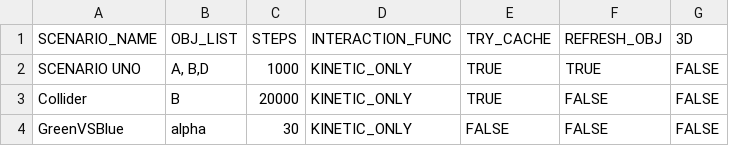
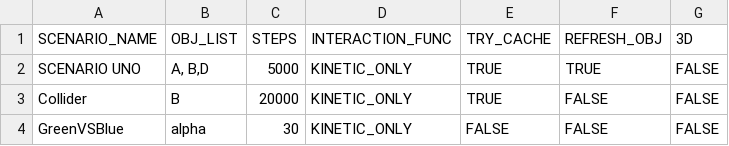
Before and after one commit to Braumeister-Stefan/ParticleSimulator2, a CSV file: Inputs/scenario_inputs.csv, drawn as a sheet.

```diff
--- a/Inputs/scenario_inputs.csv
+++ b/Inputs/scenario_inputs.csv
@@ -1,3 +1,3 @@
 SCENARIO_NAME,OBJ_LIST,STEPS,INTERACTION_FUNC,TRY_CACHE,REFRESH_OBJ,3D
-SCENARIO UNO,"A, B,D",1000,KINETIC_ONLY,TRUE,TRUE,FALSE
+SCENARIO UNO,"A, B,D",5000,KINETIC_ONLY,TRUE,TRUE,FALSE
 Collider,B,20000,KINETIC_ONLY,TRUE,FALSE,FALSE
```
Also changed, not shown: Inputs/object_inputs.csv, 15 other files.
